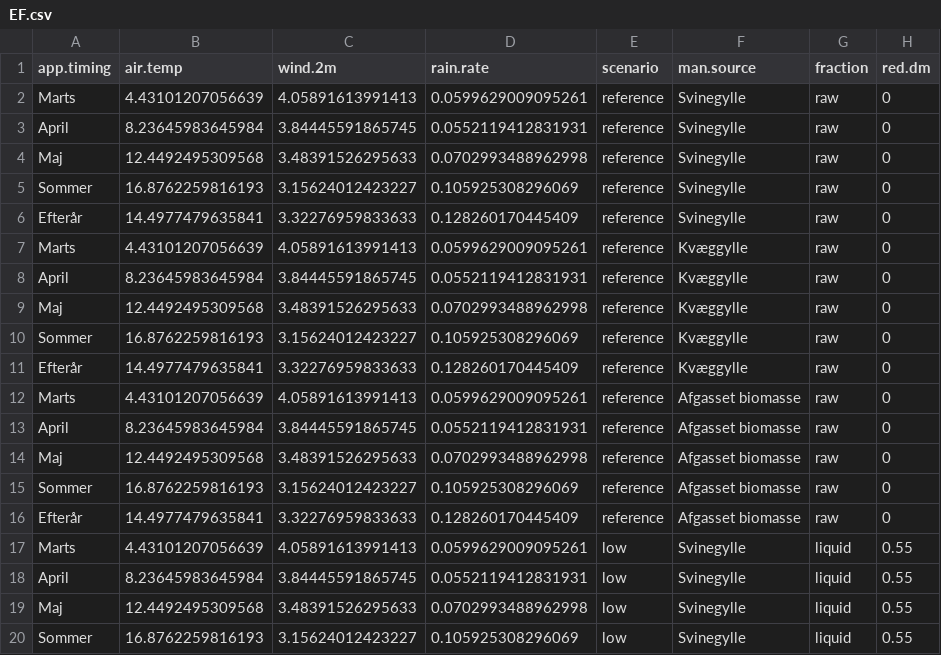
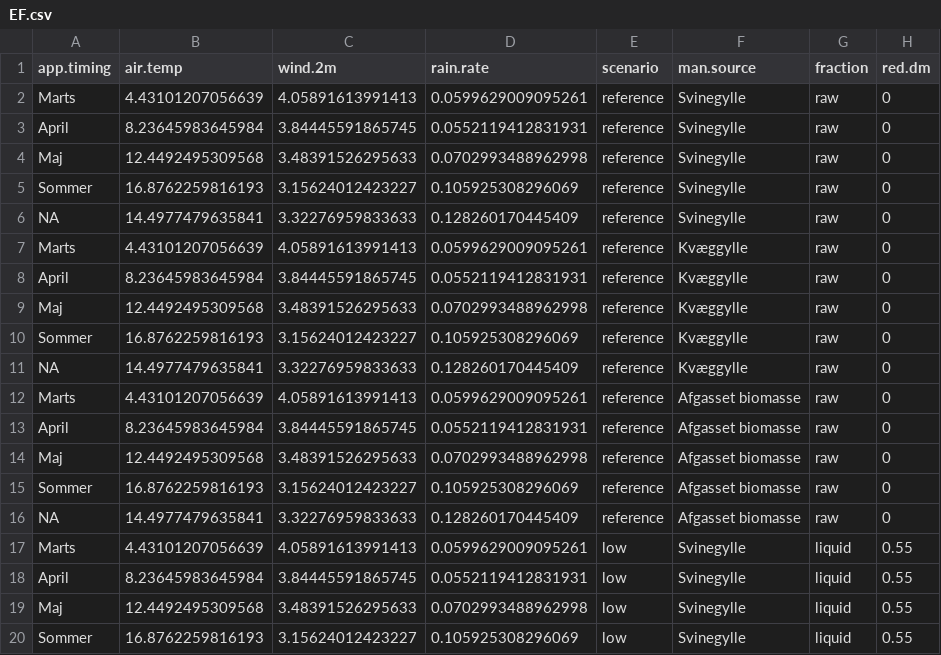
Before and after one commit to AU-BCE-EE/AU-MHB, a CSV file: 2021-0313846_slurry_separation/EF_calcs/output/EF.csv, drawn as a sheet; only a part is shown; the diff covers the shown part only; the diff names each change by its address in the sheet, - before the commit and + after, or states it on an @@ line.

Commit message:
EN-DK fig text translation
Updating figures so that all the text is in Danish.

```diff
--- a/2021-0313846_slurry_separation/EF_calcs/output/EF.csv
+++ b/2021-0313846_slurry_separation/EF_calcs/output/EF.csv
-A6 (app.timing): Efterår
+A6 (app.timing): NA
-A11 (app.timing): Efterår
+A11 (app.timing): NA
-A16 (app.timing): Efterår
+A16 (app.timing): NA
```
Also changed, not shown: 36 edited cells elsewhere in this file, 2021-0313846_slurry_separation/EF_calcs/output/EF_sep_comp.csv, 12 other files.
